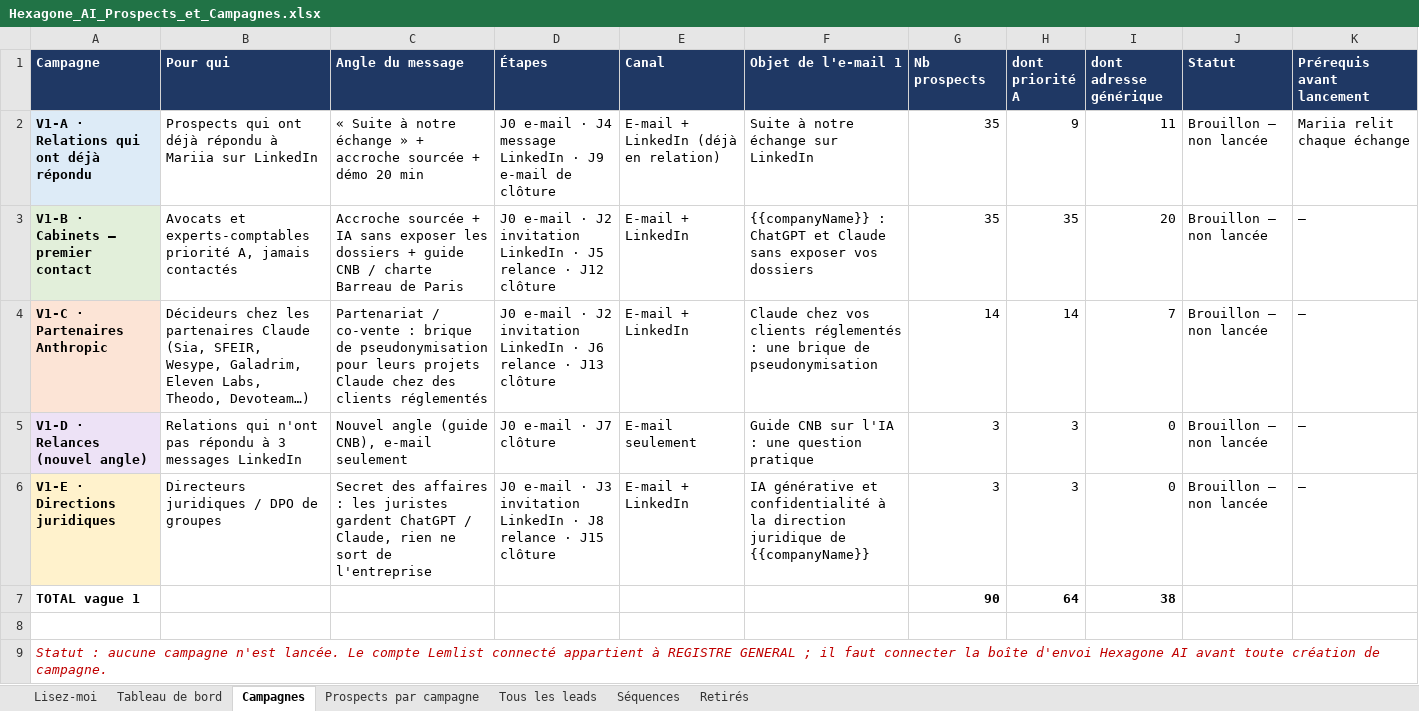
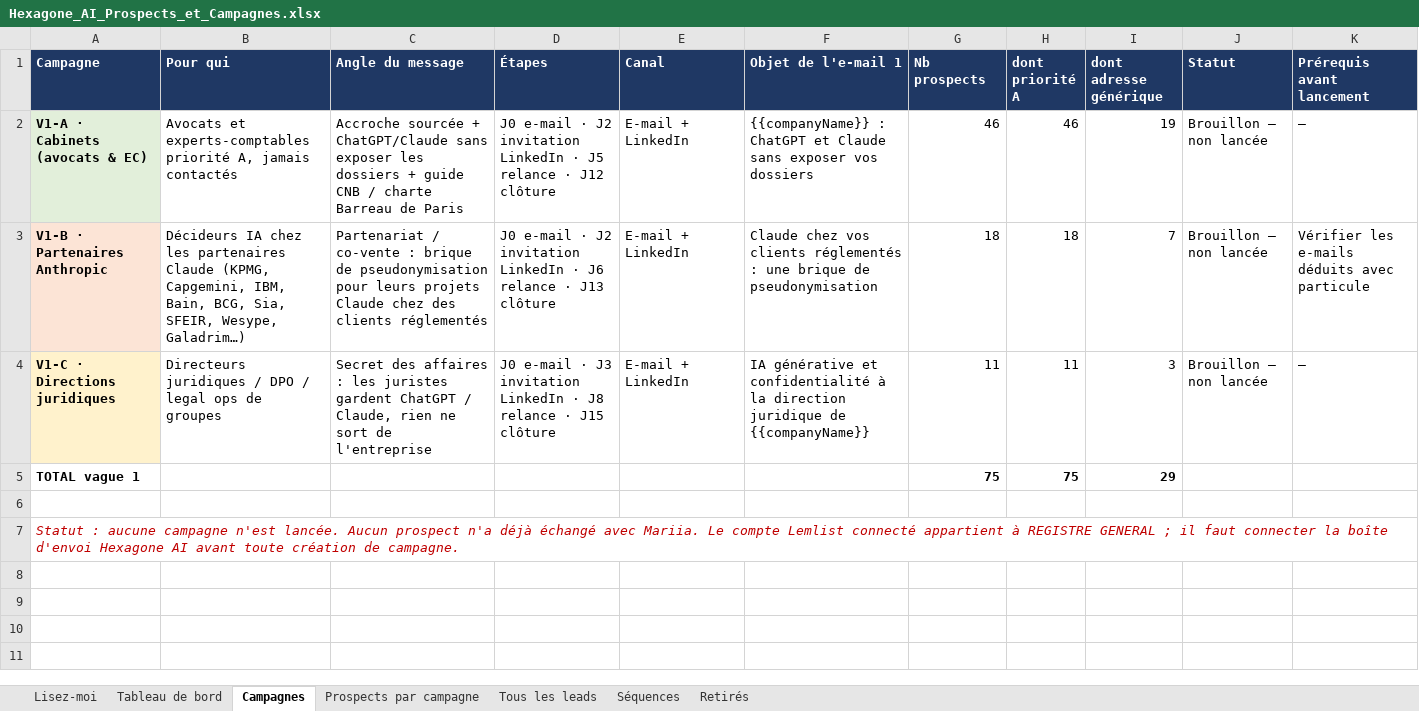
Before and after one commit to celygrowth-spec/cely-crm, an Excel workbook: prospection/hexagone-ai/Hexagone_AI_Prospects_et_Campagnes.xlsx, sheet Campagnes, drawn as a sheet; values as stored, in another font and other column widths than the file's, no borders; removed rows and columns are numbered as before the commit, all else as after; the diff names each change by its address in the sheet, - before the commit and + after, or states it on an @@ line.

```diff
--- a/prospection/hexagone-ai/Hexagone_AI_Prospects_et_Campagnes.xlsx (sheet Campagnes)
+++ b/prospection/hexagone-ai/Hexagone_AI_Prospects_et_Campagnes.xlsx (sheet Campagnes)
-row 2: V1-A · Relations qui ont déjà répondu | Prospects qui ont déjà répondu à Mariia sur LinkedIn | « Suite à notre échange » + accroche sourcée + démo 20 min | J0 e-mail · J4 message LinkedIn · J9 e-mail de clôture | E-mail + LinkedIn (déjà en relation) | Suite à notre échange sur LinkedIn | 35 | 9 | 11 | Brouillon – non lancée | Mariia relit chaque échange
-A2 (Campagne): V1-B · Cabinets – premier contact
+A2 (Campagne): V1-A · Cabinets (avocats & EC)
-C2 (Angle du message): …sourcée + IA sans exposer…
+C2 (Angle du message): …sourcée + ChatGPT/Claude sans exposer…
-G2 (Nb prospects): 35
+G2 (Nb prospects): 46
-H2 (dont priorité A): 35
+H2 (dont priorité A): 46
-I2 (dont adresse générique): 20
+I2 (dont adresse générique): 19
-A3 (Campagne): V1-C · Partenaires Anthropic
+A3 (Campagne): V1-B · Partenaires Anthropic
-B3 (Pour qui): Décideurs chez les partenaires Claude (Sia, SFEIR, Wesype, Galadrim, Eleven Labs, Theodo, Devoteam…)
+B3 (Pour qui): Décideurs IA chez les partenaires Claude (KPMG, Capgemini, IBM, Bain, BCG, Sia, SFEIR, Wesype, Galadrim…)
-G3 (Nb prospects): 14
+G3 (Nb prospects): 18
-H3 (dont priorité A): 14
+H3 (dont priorité A): 18
-K3 (Prérequis avant lancement): —
+K3 (Prérequis avant lancement): Vérifier les e-mails déduits avec particule
-row 5: V1-D · Relances (nouvel angle) | Relations qui n'ont pas répondu à 3 messages LinkedIn | Nouvel angle (guide CNB), e-mail seulement | J0 e-mail · J7 clôture | E-mail seulement | Guide CNB sur l'IA : une question pratique | 3 | 3 | 0 | Brouillon – non lancée | —
-A4 (Campagne): V1-E · Directions juridiques
+A4 (Campagne): V1-C · Directions juridiques
-B4 (Pour qui): Directeurs juridiques / DPO de groupes
+B4 (Pour qui): Directeurs juridiques / DPO / legal ops de groupes
-G4 (Nb prospects): 3
+G4 (Nb prospects): 11
-H4 (dont priorité A): 3
+H4 (dont priorité A): 11
-I4 (dont adresse générique): 0
+I4 (dont adresse générique): 3
-G5 (Nb prospects): 90
+G5 (Nb prospects): 75
-H5 (dont priorité A): 64
+H5 (dont priorité A): 75
-I5 (dont adresse générique): 38
+I5 (dont adresse générique): 29
-A7 (Campagne): …n'est lancée. Le compte…
+A7 (Campagne): …n'est lancée. Aucun prospect n'a déjà échangé avec Mariia. Le compte…
```
Also changed, not shown: sheet Tous les leads, sheet Prospects par campagne, sheet Retirés, sheet Tableau de bord, sheet Séquences, sheet Lisez-moi, formulas that keep their value, 9 other files.
